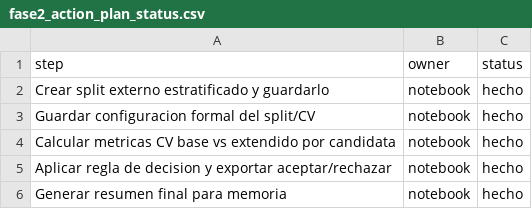
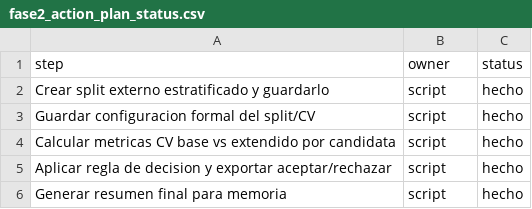
Before and after one commit to danielrawlins21/Clasificaci-n_binaria_Machine_Learning, a CSV file: outputs/tables/fase2_action_plan_status.csv, drawn as a sheet.

```diff
--- a/outputs/tables/fase2_action_plan_status.csv
+++ b/outputs/tables/fase2_action_plan_status.csv
@@ -1,6 +1,6 @@
 step,owner,status
-Crear split externo estratificado y guardarlo,notebook,hecho
-Guardar configuracion formal del split/CV,notebook,hecho
-Calcular metricas CV base vs extendido por candidata,notebook,hecho
-Aplicar regla de decision y exportar aceptar/rechazar,notebook,hecho
-Generar resumen final para memoria,notebook,hecho
+Crear split externo estratificado y guardarlo,script,hecho
+Guardar configuracion formal del split/CV,script,hecho
+Calcular metricas CV base vs extendido por candidata,script,hecho
+Aplicar regla de decision y exportar aceptar/rechazar,script,hecho
+Generar resumen final para memoria,script,hecho
```
Also changed, not shown: outputs/tables/fase2_feature_eval_decisions.csv, outputs/tables/fase2_feature_eval_metrics.csv, 22 other files.
